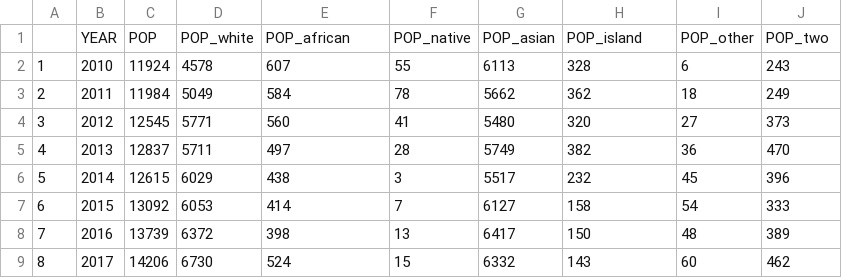
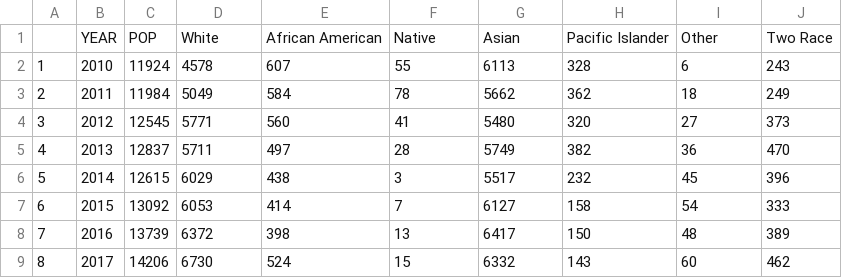
Before and after one commit to brookefzy/Sasaki-Foundation, a CSV file: Chinatown Pop by race.csv, drawn as a sheet; removed rows and columns are numbered as before the commit, all else as after; the diff names each change by its address in the sheet, - before the commit and + after, or states it on an @@ line.

Commit message:
Update Chinatown Pop by race.csv

```diff
--- a/Chinatown Pop by race.csv
+++ b/Chinatown Pop by race.csv
-row 1:  | YEAR | POP | POP_white | POP_african | POP_native | POP_asian | POP_island | POP_other | POP_two
+row 1:  | YEAR | POP | White | African American | Native | Asian | Pacific Islander | Other | Two Race
```
